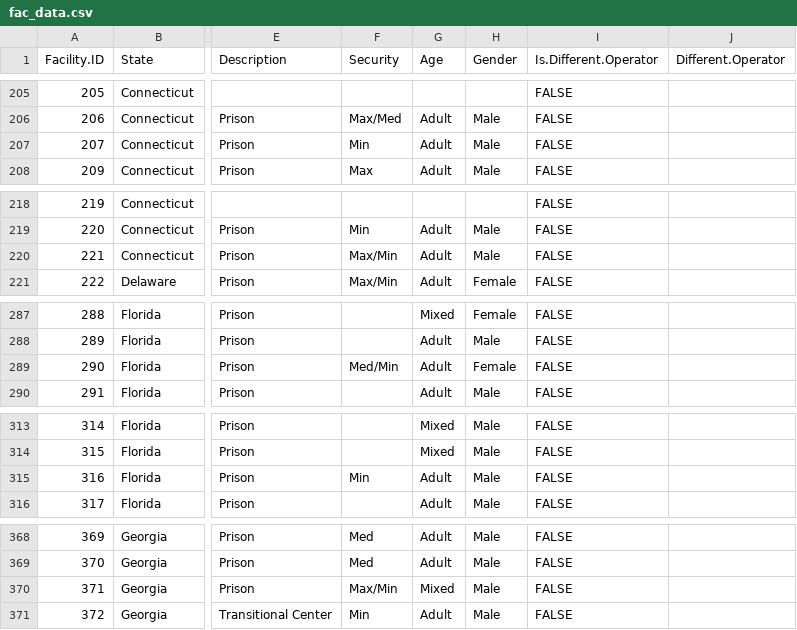
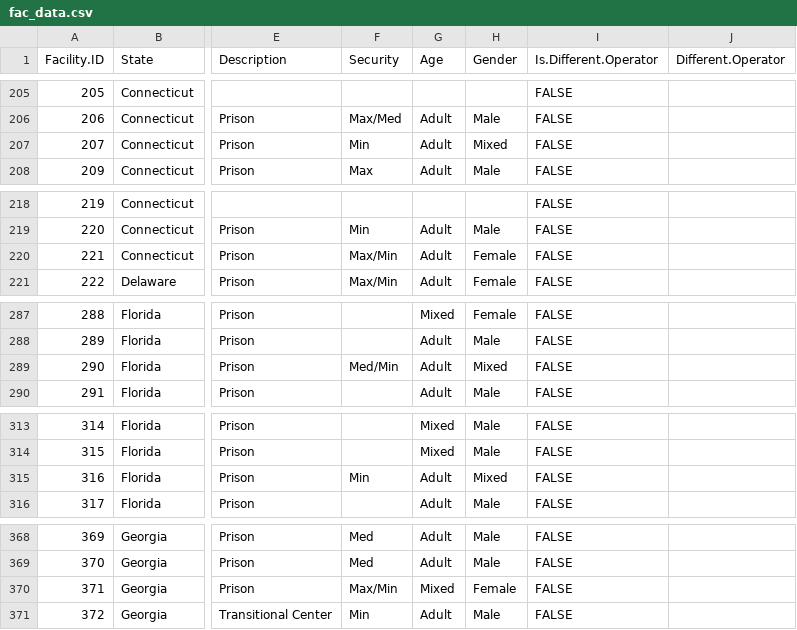
Before and after one commit to uclalawcovid19behindbars/facility_data, a CSV file: data/fac_data.csv, drawn as a sheet; only a part is shown, gaps mark what is left out; the diff covers the shown part only; the diff names each change by its address in the sheet, - before the commit and + after, or states it on an @@ line.

Commit message:
Fixed spot updates to facility genders

```diff
--- a/data/fac_data.csv
+++ b/data/fac_data.csv
-H207 (Gender): Male
+H207 (Gender): Mixed
-H220 (Gender): Male
+H220 (Gender): Female
-H289 (Gender): Female
+H289 (Gender): Mixed
-H315 (Gender): Male
+H315 (Gender): Mixed
-H370 (Gender): Male
+H370 (Gender): Female
```
Also changed, not shown: 20 edited cells elsewhere in this file, 1 other file.
